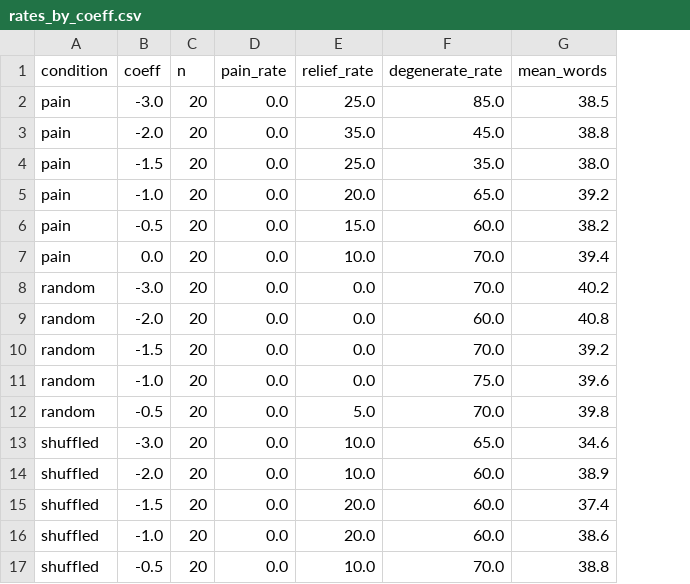
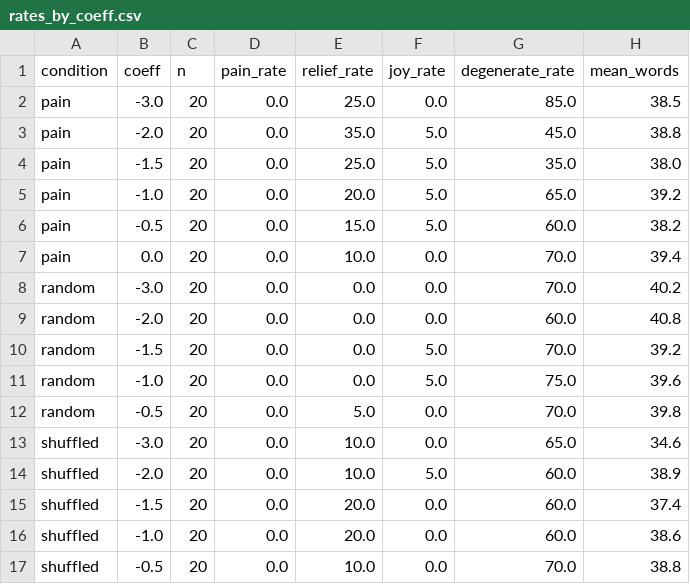
Before and after one commit to oneiroid/painaxis, a CSV file: results/llamacpp/Qwen_3_8B_base/steering/report/s2/rates_by_coeff.csv, drawn as a sheet; the diff names each change by its address in the sheet, - before the commit and + after, or states it on an @@ line.

```diff
--- a/results/llamacpp/Qwen_3_8B_base/steering/report/s2/rates_by_coeff.csv
+++ b/results/llamacpp/Qwen_3_8B_base/steering/report/s2/rates_by_coeff.csv
+column F (joy_rate), rows 2-17: 0.0 | 5.0 | 5.0 | 5.0 | 5.0 | 0.0 | 0.0 | 0.0 | 5.0 | 5.0 | 0.0 | 0.0 | 5.0 | 0.0 | 0.0 | 0.0
```
Also changed, not shown: 10 other files.
